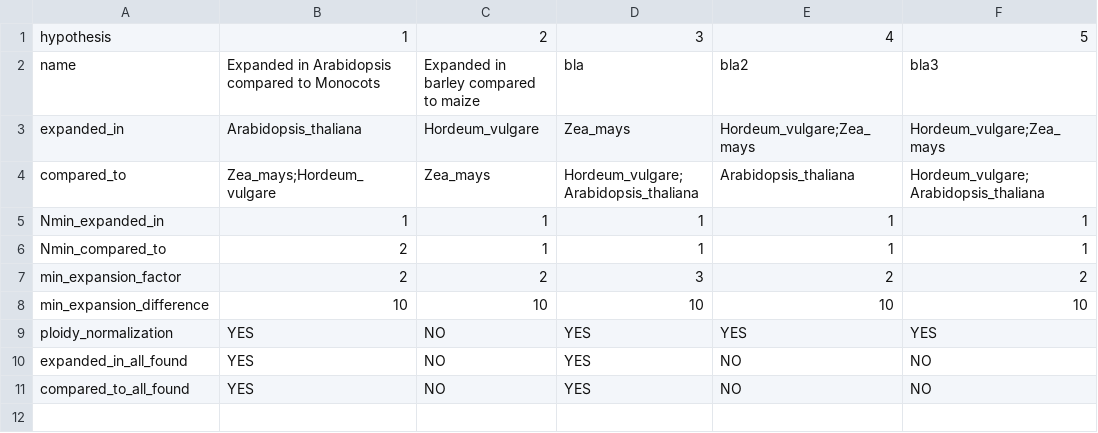
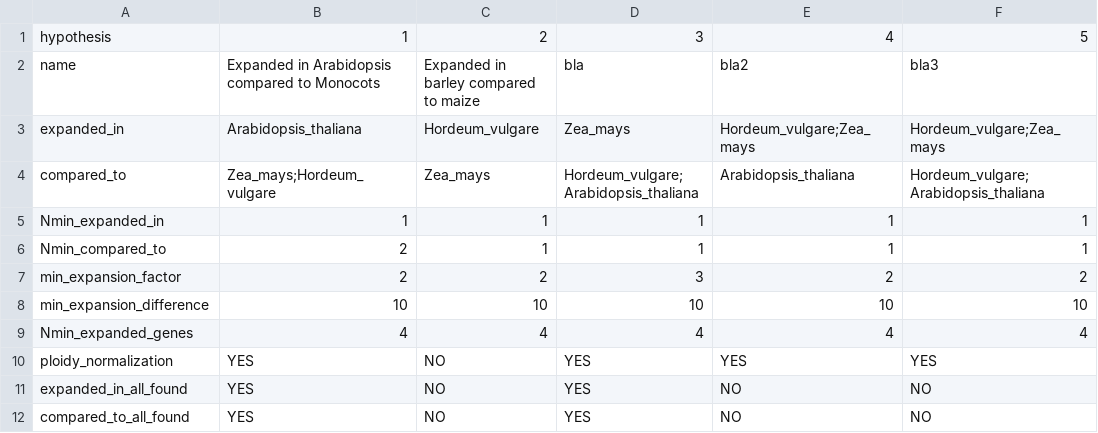
Before and after one commit to tgstoecker/A2TEA.Workflow, a TSV file: config/hypotheses.tsv, drawn as a sheet; the diff names each change by its address in the sheet, - before the commit and + after, or states it on an @@ line.

Commit message:
added addtional filter for min genes of expanded species required in OG

```diff
--- a/config/hypotheses.tsv
+++ b/config/hypotheses.tsv
+row 9: Nmin_expanded_genes | 4 | 4 | 4 | 4 | 4
```
Also changed, not shown: 4 other files.
